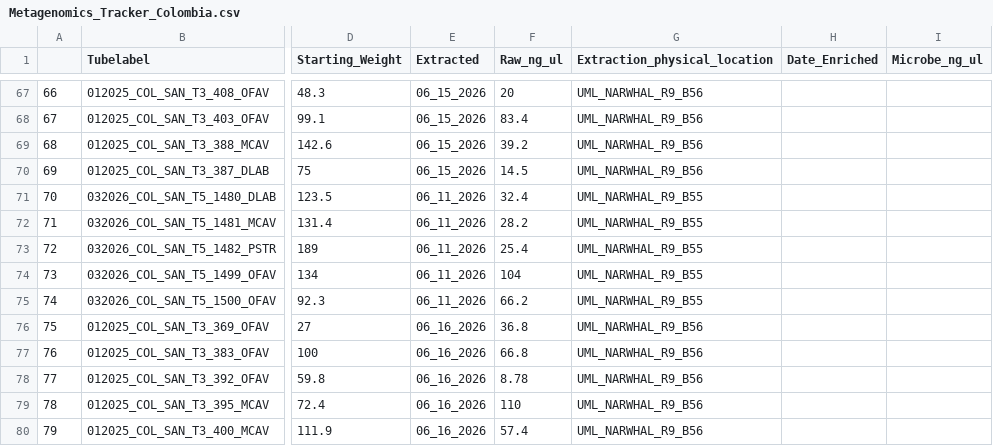
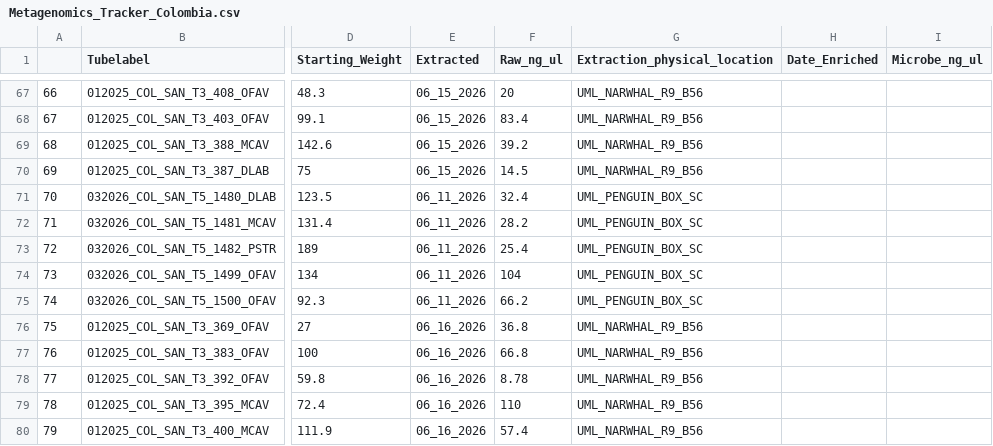
Before and after one commit to GWLab-UML/SAN_CORDAP, a CSV file: Sample_Data/Metagenomics_Tracker_Colombia.csv, drawn as a sheet; only a part is shown, gaps mark what is left out; the diff covers the shown part only; the diff names each change by its address in the sheet, - before the commit and + after, or states it on an @@ line.

Commit message:
Changed Extraction Location, Edited "Too High" Readings to >120_7/6

```diff
--- a/Sample_Data/Metagenomics_Tracker_Colombia.csv
+++ b/Sample_Data/Metagenomics_Tracker_Colombia.csv
-G71:G75 (Extraction_physical_location): UML_NARWHAL_R9_B55
+G71:G75 (Extraction_physical_location): UML_PENGUIN_BOX_SC
```
Also changed, not shown: 22 edited cells elsewhere in this file.
